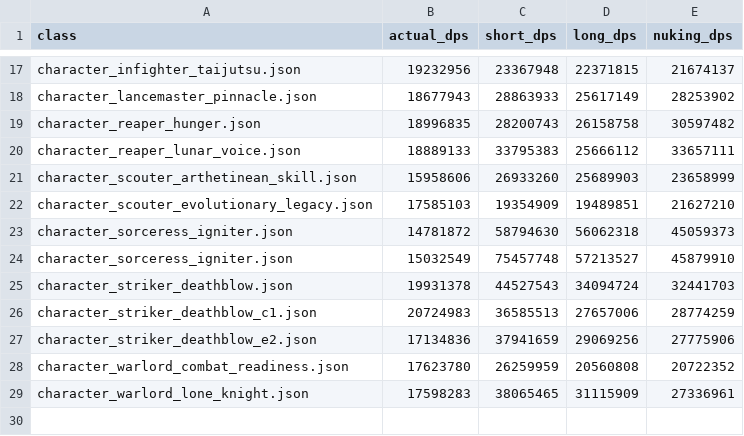
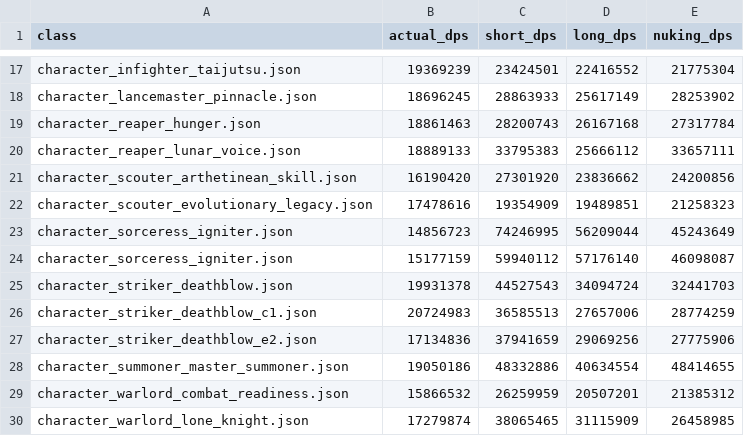
Before and after one commit to L1nked2/LostarkDPM, a CSV file: results.csv, drawn as a sheet; only a part is shown, gaps mark what is left out; addresses are those after the commit; the diff covers the shown part only; the diff names each change by its address in the sheet, - before the commit and + after, or states it on an @@ line.

```diff
--- a/results.csv
+++ b/results.csv
-B17 (actual_dps): 19232956
+B17 (actual_dps): 19369239
-C17 (short_dps): 23367948
+C17 (short_dps): 23424501
-D17 (long_dps): 22371815
+D17 (long_dps): 22416552
-E17 (nuking_dps): 21674137
+E17 (nuking_dps): 21775304
-B18 (actual_dps): 18677943
+B18 (actual_dps): 18696245
-B19 (actual_dps): 18996835
+B19 (actual_dps): 18861463
-D19 (long_dps): 26158758
+D19 (long_dps): 26167168
-E19 (nuking_dps): 30597482
+E19 (nuking_dps): 27317784
-B21 (actual_dps): 15958606
+B21 (actual_dps): 16190420
-C21 (short_dps): 26933260
+C21 (short_dps): 27301920
-D21 (long_dps): 25689903
+D21 (long_dps): 23836662
-E21 (nuking_dps): 23658999
+E21 (nuking_dps): 24200856
-B22 (actual_dps): 17585103
+B22 (actual_dps): 17478616
-E22 (nuking_dps): 21627210
+E22 (nuking_dps): 21258323
-B23 (actual_dps): 14781872
+B23 (actual_dps): 14856723
-C23 (short_dps): 58794630
+C23 (short_dps): 74246995
-D23 (long_dps): 56062318
+D23 (long_dps): 56209044
-E23 (nuking_dps): 45059373
+E23 (nuking_dps): 45243649
-B24 (actual_dps): 15032549
+B24 (actual_dps): 15177159
-C24 (short_dps): 75457748
+C24 (short_dps): 59940112
-D24 (long_dps): 57213527
+D24 (long_dps): 57176140
-E24 (nuking_dps): 45879910
+E24 (nuking_dps): 46098087
+row 28: character_summoner_master_summoner.json | 19050186 | 48332886 | 40634554 | 48414655
-B29 (actual_dps): 17623780
+B29 (actual_dps): 15866532
-D29 (long_dps): 20560808
+D29 (long_dps): 20507201
-E29 (nuking_dps): 20722352
+E29 (nuking_dps): 21385312
-B30 (actual_dps): 17598283
+B30 (actual_dps): 17279874
-E30 (nuking_dps): 27336961
+E30 (nuking_dps): 26458985
```
Also changed, not shown: 32 edited cells elsewhere in this file, 8 other files.
